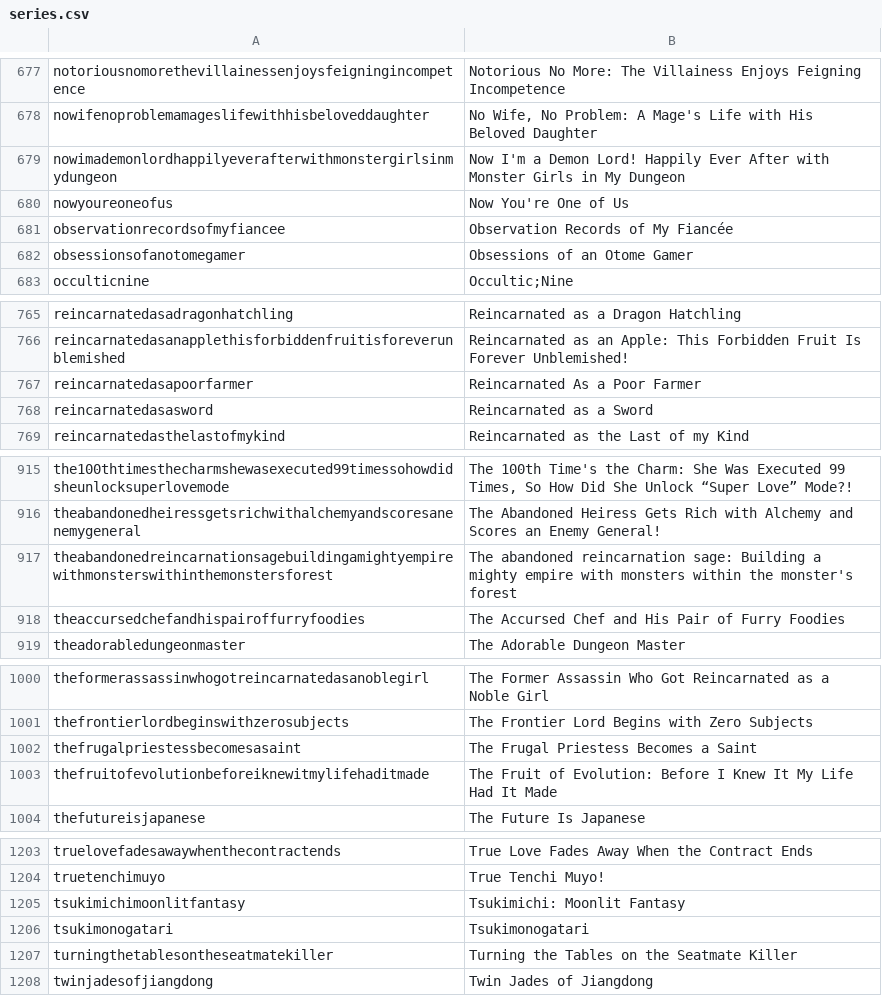
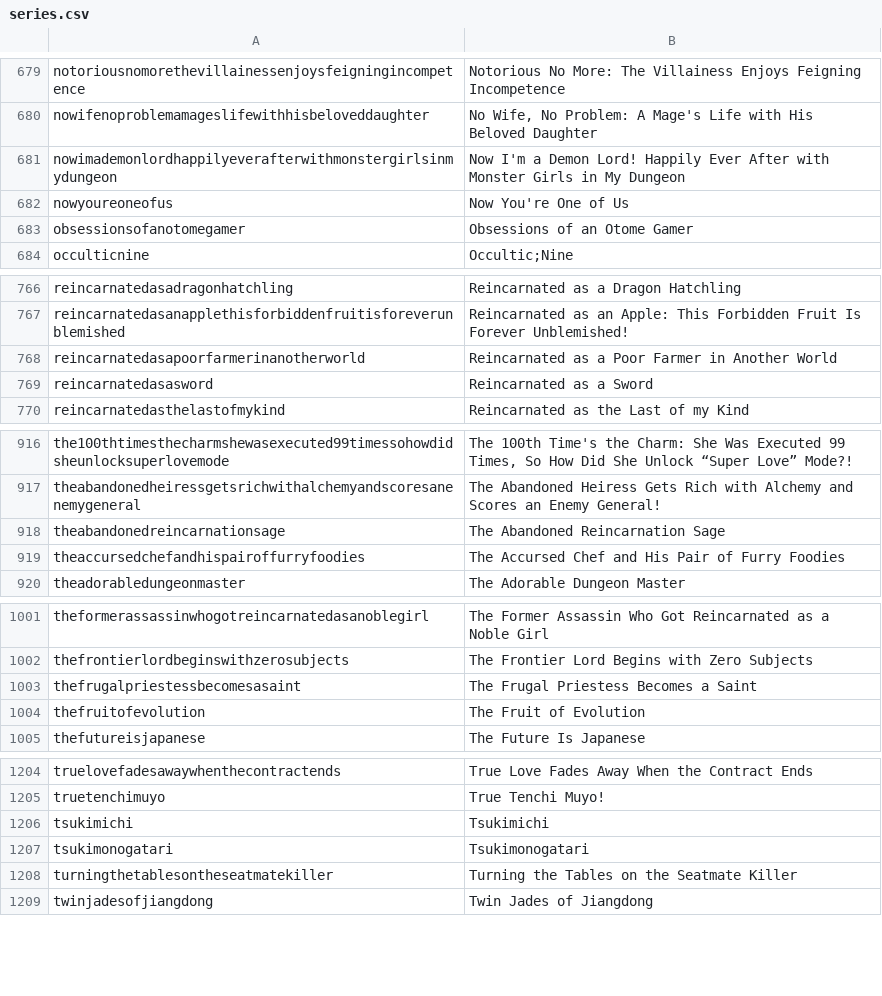
Before and after one commit to LNRelease/lnrelease.github.io, a CSV file: series.csv, drawn as a sheet; only a part is shown, gaps mark what is left out; the diff covers the shown part only.

```diff
--- a/series.csv
+++ b/series.csv
@@ -680,3 +682,2 @@ nowimademonlordhappilyeverafterwithmonstergirlsinmydungeon,Now I'm a Demon Lord!
 nowyoureoneofus,Now You're One of Us
-observationrecordsofmyfiancee,Observation Records of My Fiancée
 obsessionsofanotomegamer,Obsessions of an Otome Gamer
@@ -766,3 +767,3 @@ reincarnatedasadragonhatchling,Reincarnated as a Dragon Hatchling
 reincarnatedasanapplethisforbiddenfruitisforeverunblemished,Reincarnated as an Apple: This Forbidden Fruit Is Forever Unblemished!
-reincarnatedasapoorfarmer,Reincarnated As a Poor Farmer
+reincarnatedasapoorfarmerinanotherworld,Reincarnated as a Poor Farmer in Another World
 reincarnatedasasword,Reincarnated as a Sword
@@ -916,3 +917,3 @@ the100thtimesthecharmshewasexecuted99timessohowdidsheunlocksuperlovemode,"The 10
 theabandonedheiressgetsrichwithalchemyandscoresanenemygeneral,The Abandoned Heiress Gets Rich with Alchemy and Scores an Enemy General!
-theabandonedreincarnationsagebuildingamightyempirewithmonsterswithinthemonstersforest,The abandoned reincarnation sage: Building a mighty empire with monsters within the monster's forest
+theabandonedreincarnationsage,The Abandoned Reincarnation Sage
 theaccursedchefandhispairoffurryfoodies,The Accursed Chef and His Pair of Furry Foodies
@@ -1002,3 +1003,3 @@ thefrontierlordbeginswithzerosubjects,The Frontier Lord Begins with Zero Subject
 thefrugalpriestessbecomesasaint,The Frugal Priestess Becomes a Saint
-thefruitofevolutionbeforeiknewitmylifehaditmade,The Fruit of Evolution: Before I Knew It My Life Had It Made
+thefruitofevolution,The Fruit of Evolution
 thefutureisjapanese,The Future Is Japanese
@@ -1204,3 +1205,3 @@ truelovefadesawaywhenthecontractends,True Love Fades Away When the Contract Ends
 truetenchimuyo,True Tenchi Muyo!
-tsukimichimoonlitfantasy,Tsukimichi: Moonlit Fantasy
+tsukimichi,Tsukimichi
 tsukimonogatari,Tsukimonogatari
```
Also changed, not shown: 7 added rows and 5 removed rows elsewhere in this file, hanashi.csv, 4 other files.
